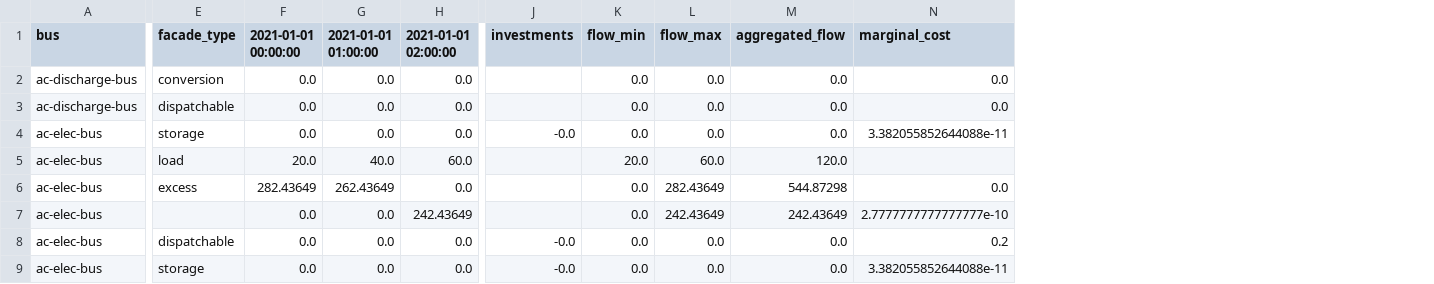
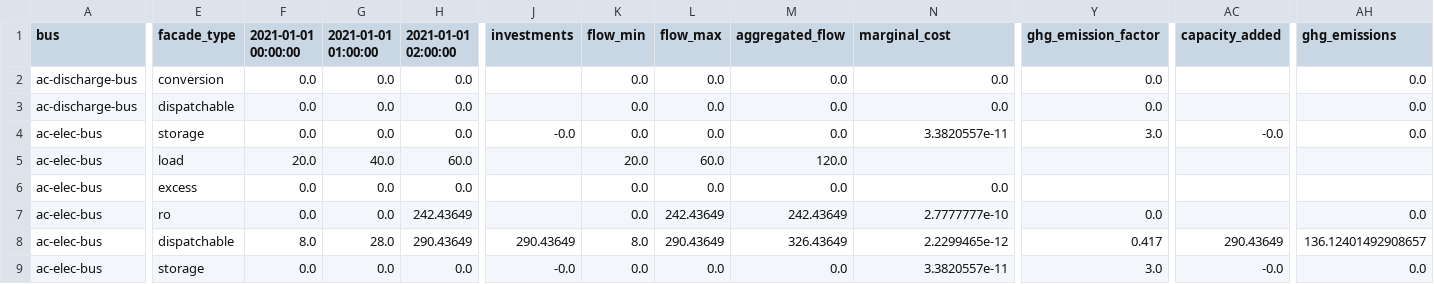
Before and after one commit to rl-institut/oemof-tabular-plugins, a CSV file: examples/results/arusi/output/all_results_by_flow.csv, drawn as a sheet; only a part is shown, gaps mark what is left out; the diff covers the shown part only; the diff names each change by its address in the sheet, - before the commit and + after, or states it on an @@ line.

```diff
--- a/examples/results/arusi/output/all_results_by_flow.csv
+++ b/examples/results/arusi/output/all_results_by_flow.csv
+column Y (ghg_emission_factor), rows 2-9: 0.0 | 0.0 | 3.0 |  |  | 0.0 | 0.417 | 3.0
+column AC (capacity_added), rows 4-9: -0.0 |  |  |  | 290.43649 | -0.0
+column AH (ghg_emissions), rows 2-9: 0.0 | 0.0 | 0.0 |  |  | 0.0 | 136.12401492908657 | 0.0
-N4 (marginal_cost): 3.382055852644088e-11
+N4 (marginal_cost): 3.3820557e-11
-F6 (2021-01-01 00:00:00): 282.43649
+F6 (2021-01-01 00:00:00): 0.0
-G6 (2021-01-01 01:00:00): 262.43649
+G6 (2021-01-01 01:00:00): 0.0
-L6 (flow_max): 282.43649
+L6 (flow_max): 0.0
-M6 (aggregated_flow): 544.87298
+M6 (aggregated_flow): 0.0
-E7 (facade_type): (empty)
+E7 (facade_type): ro
-N7 (marginal_cost): 2.7777777777777777e-10
+N7 (marginal_cost): 2.7777777e-10
-F8 (2021-01-01 00:00:00): 0.0
+F8 (2021-01-01 00:00:00): 8.0
-G8 (2021-01-01 01:00:00): 0.0
+G8 (2021-01-01 01:00:00): 28.0
-H8 (2021-01-01 02:00:00): 0.0
+H8 (2021-01-01 02:00:00): 290.43649
-J8 (investments): -0.0
+J8 (investments): 290.43649
-K8 (flow_min): 0.0
+K8 (flow_min): 8.0
-L8 (flow_max): 0.0
+L8 (flow_max): 290.43649
-M8 (aggregated_flow): 0.0
+M8 (aggregated_flow): 326.43649
-N8 (marginal_cost): 0.2
+N8 (marginal_cost): 2.2299465e-12
-N9 (marginal_cost): 3.382055852644088e-11
+N9 (marginal_cost): 3.3820557e-11
```
Also changed, not shown: 1 removed row and 59 edited cells elsewhere in this file, examples/results/arusi/output/all_scalars.csv, examples/results/arusi/output/all_sequences.csv, 13 other files.
